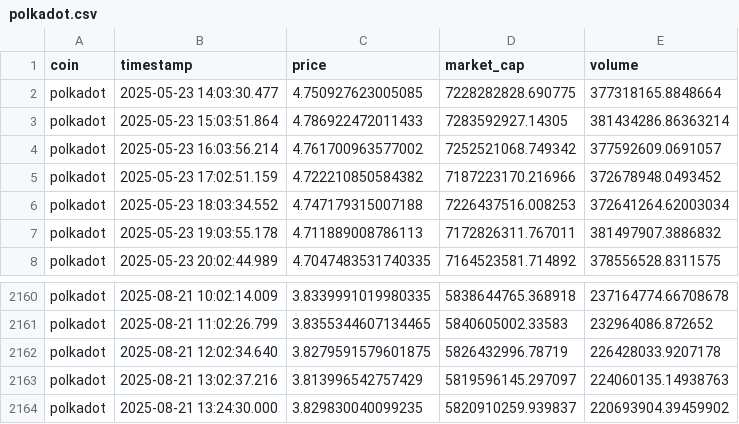
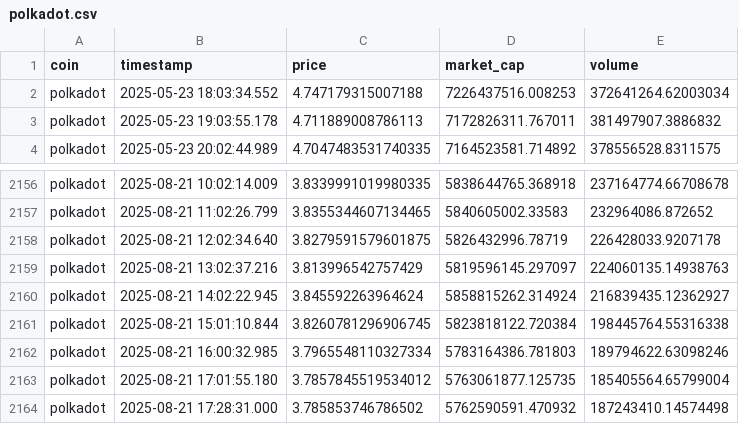
Before and after one commit to sree1hack/crypto_prediction, a CSV file: data/polkadot.csv, drawn as a sheet; only a part is shown, gaps mark what is left out.

```diff
--- a/data/polkadot.csv
+++ b/data/polkadot.csv
@@ -1,6 +1,2 @@
 coin,timestamp,price,market_cap,volume
-polkadot,2025-05-23 14:03:30.477,4.750927623005085,7228282828.690775,377318165.8848664
-polkadot,2025-05-23 15:03:51.864,4.786922472011433,7283592927.14305,381434286.86363214
-polkadot,2025-05-23 16:03:56.214,4.761700963577002,7252521068.749342,377592609.0691057
-polkadot,2025-05-23 17:02:51.159,4.722210850584382,7187223170.216966,372678948.0493452
 polkadot,2025-05-23 18:03:34.552,4.747179315007188,7226437516.008253,372641264.62003034
@@ -2163,2 +2159,6 @@ polkadot,2025-08-21 12:02:34.640,3.8279591579601875,5826432996.78719,226428033.9
 polkadot,2025-08-21 13:02:37.216,3.813996542757429,5819596145.297097,224060135.14938763
-polkadot,2025-08-21 13:24:30.000,3.829830040099235,5820910259.939837,220693904.39459902
+polkadot,2025-08-21 14:02:22.945,3.845592263964624,5858815262.314924,216839435.12362927
+polkadot,2025-08-21 15:01:10.844,3.8260781296906745,5823818122.720384,198445764.55316338
+polkadot,2025-08-21 16:00:32.985,3.7965548110327334,5783164386.781803,189794622.63098246
+polkadot,2025-08-21 17:01:55.180,3.7857845519534012,5763061877.125735,185405564.65799004
+polkadot,2025-08-21 17:28:31.000,3.785853746786502,5762590591.470932,187243410.14574498
```
Also changed, not shown: bitcoin.csv, data/daily/ethereum.csv, 39 other files.
